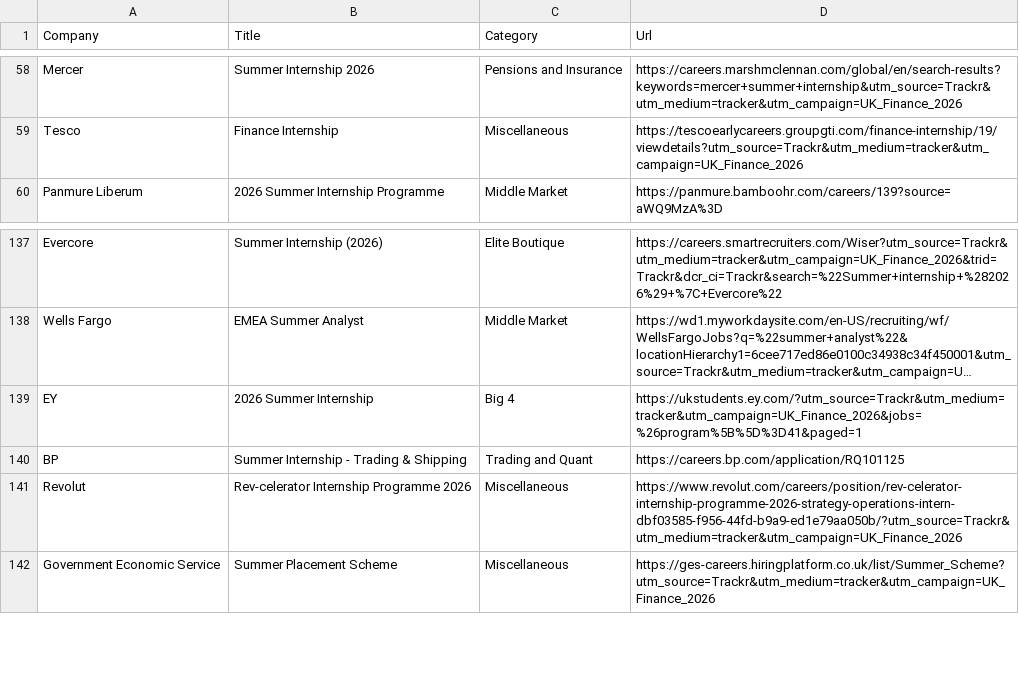
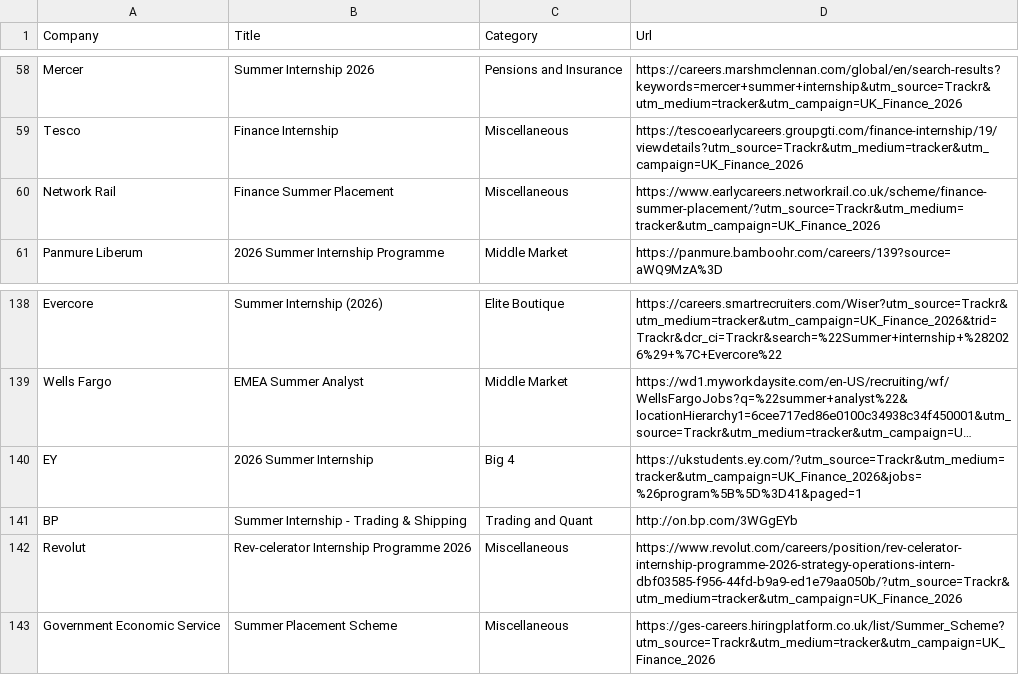
Before and after one commit to ludovicstvys/SummerIntern, a CSV file: processus_ouverts.csv, drawn as a sheet; only a part is shown, gaps mark what is left out; long unchanged cells end in …; addresses are those after the commit; the diff names each change by its address in the sheet, - before the commit and + after, or states it on an @@ line.

```diff
--- a/processus_ouverts.csv
+++ b/processus_ouverts.csv
+row 60: Network Rail | Finance Summer Placement | Miscellaneous | https://www.earlycareers.networkrail.co.uk/scheme/finance-summer-placement/?utm_source=Trackr&utm_medium=tracker&utm_campaign=UK_Finance_2026
-D141 (Url): https://careers.bp.com/application/RQ101125
+D141 (Url): http://on.bp.com/3WGgEYb
```
